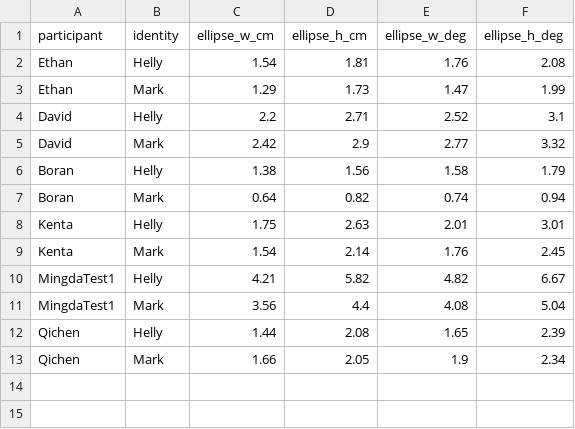
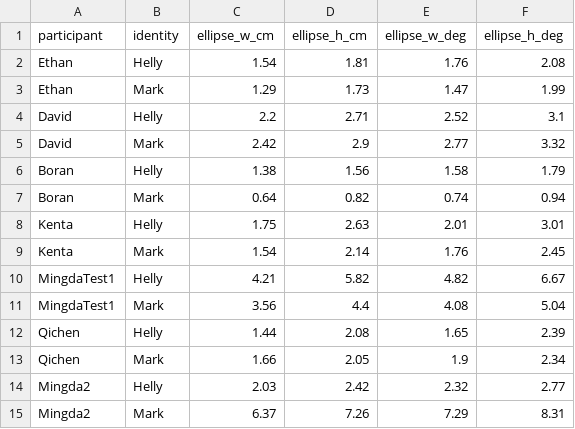
Before and after one commit to TheSimpleMango/ImagineFace, a CSV file: data/analysis_allParticipants_summary_combined.csv, drawn as a sheet.

```diff
--- a/data/analysis_allParticipants_summary_combined.csv
+++ b/data/analysis_allParticipants_summary_combined.csv
@@ -13 +13,3 @@ Qichen,Helly,1.44,2.08,1.65,2.39
 Qichen,Mark,1.66,2.05,1.9,2.34
+Mingda2,Helly,2.03,2.42,2.32,2.77
+Mingda2,Mark,6.37,7.26,7.29,8.31
```
Also changed, not shown: 16 other files.
